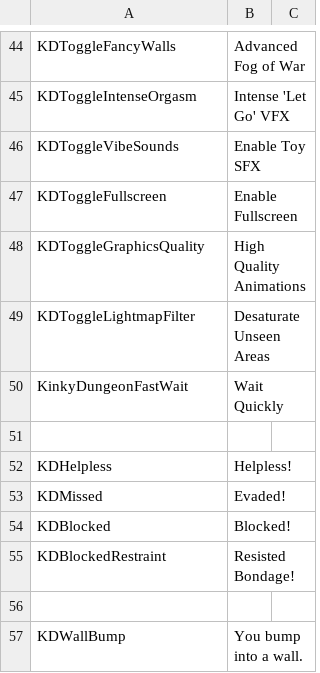
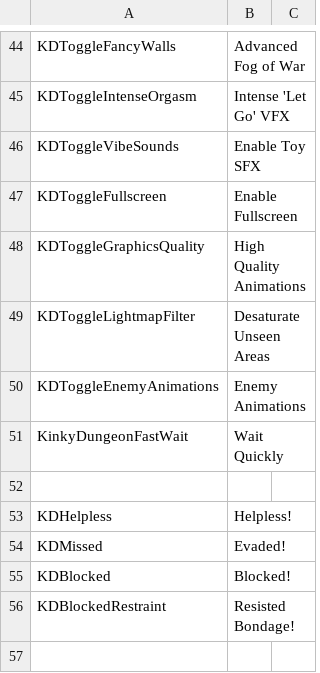
Before and after one commit to Ada18980/KinkiestDungeon, a CSV file: Screens/MiniGame/KinkyDungeon/Text_KinkyDungeon.csv, drawn as a sheet; only a part is shown, gaps mark what is left out; the shorter side is filled out with more unchanged rows.

Commit message:
Animations

```diff
--- a/Screens/MiniGame/KinkyDungeon/Text_KinkyDungeon.csv
+++ b/Screens/MiniGame/KinkyDungeon/Text_KinkyDungeon.csv
@@ -49,2 +49,3 @@ KDToggleGraphicsQuality,High Quality Animations
 KDToggleLightmapFilter,Desaturate Unseen Areas
+KDToggleEnemyAnimations,Enemy Animations
 KinkyDungeonFastWait,Wait Quickly
```
Also changed, not shown: 5 other files.
